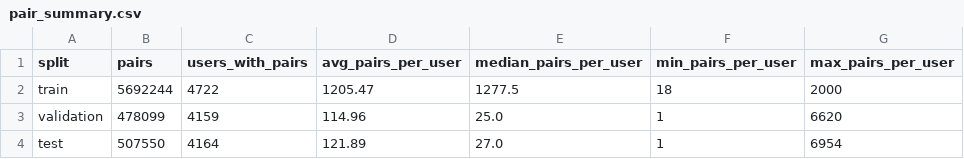
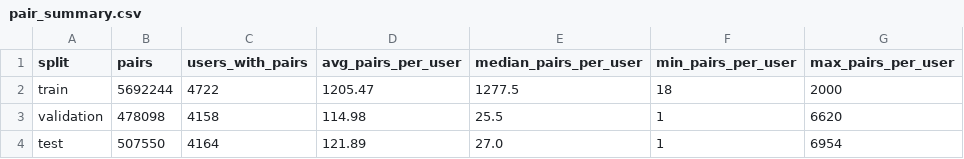
Before and after one commit to 99CCC/ACIT4530, a CSV file: David/results01/pair_summary.csv, drawn as a sheet.

```diff
--- a/David/results01/pair_summary.csv
+++ b/David/results01/pair_summary.csv
@@ -2,3 +2,3 @@ split,pairs,users_with_pairs,avg_pairs_per_user,median_pairs_per_user,min_pairs_
 train,5692244,4722,1205.47,1277.5,18,2000
-validation,478099,4159,114.96,25.0,1,6620
+validation,478098,4158,114.98,25.5,1,6620
 test,507550,4164,121.89,27.0,1,6954
```
Also changed, not shown: 15 other files.
